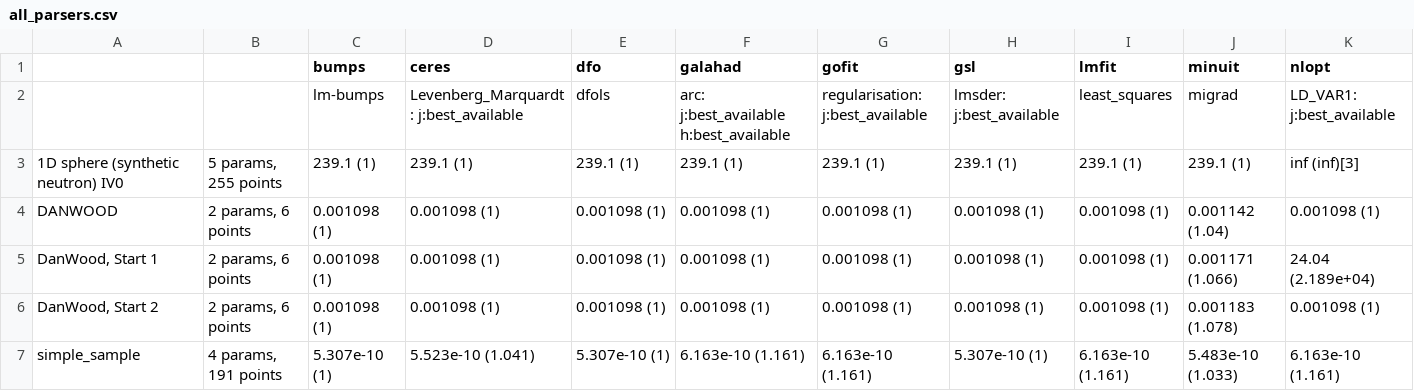
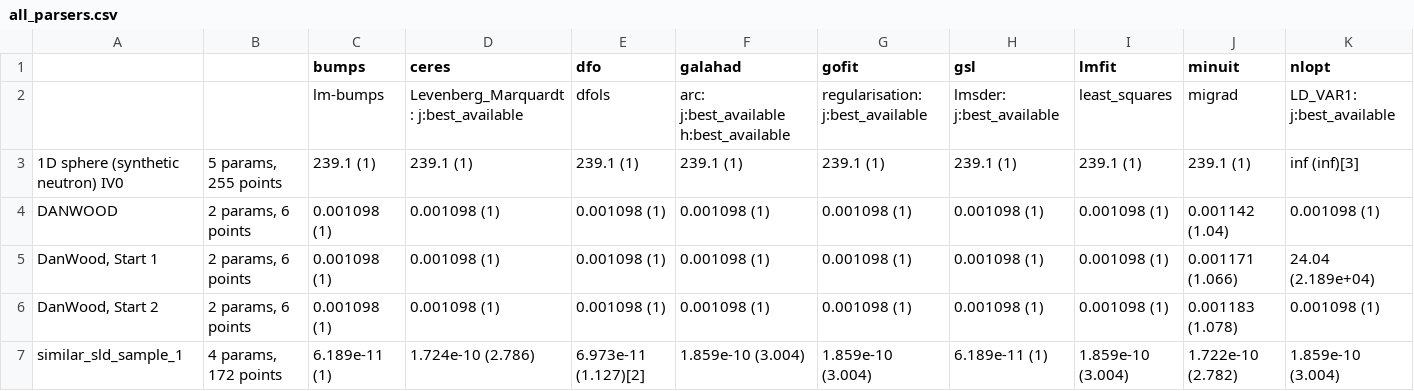
Before and after one commit to fitbenchmarking/fitbenchmarking, a CSV file: fitbenchmarking/systests/linux_expected_results/all_parsers.csv, drawn as a sheet; only a part is shown; removed rows and columns are numbered as before the commit, all else as after; rows hold the shown columns only; the diff names each change by its address in the sheet, - before the commit and + after, or states it on an @@ line.

```diff
--- a/fitbenchmarking/systests/linux_expected_results/all_parsers.csv
+++ b/fitbenchmarking/systests/linux_expected_results/all_parsers.csv
-row 7: simple_sample | 4 params, 191 points | 5.307e-10 (1) | 5.523e-10 (1.041) | 5.307e-10 (1) | 6.163e-10 (1.161) | 6.163e-10 (1.161) | 5.307e-10 (1) | 6.163e-10 (1.161) | 5.483e-10 (1.033) | 6.163e-10 (1.161)
+row 7: similar_sld_sample_1 | 4 params, 172 points | 6.189e-11 (1) | 1.724e-10 (2.786) | 6.973e-11 (1.127)[2] | 1.859e-10 (3.004) | 1.859e-10 (3.004) | 6.189e-11 (1) | 1.859e-10 (3.004) | 1.722e-10 (2.782) | 1.859e-10 (3.004)
```
Also changed, not shown: 8 other files.
